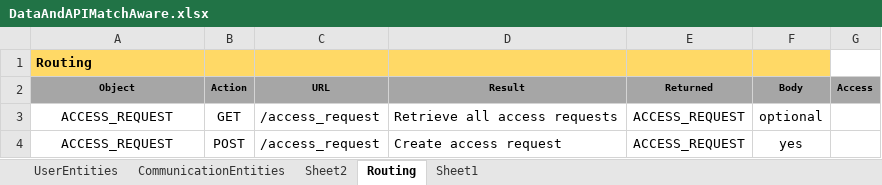
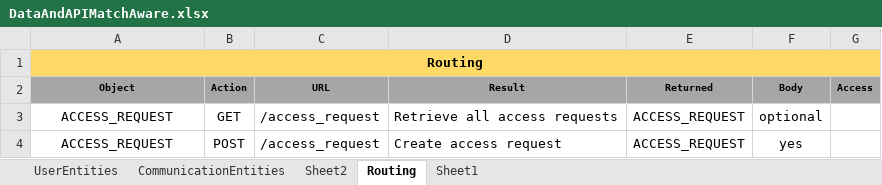
Before and after one commit to patrickborrelli/match-aware, an Excel workbook: documentation/DataAndAPIMatchAware.xlsx, sheet Routing, drawn as a sheet; only a part is shown; values as stored, in another font and other column widths than the file's, no borders; the diff names each change by its address in the sheet, - before the commit and + after, or states it on an @@ line.

```diff
--- a/documentation/DataAndAPIMatchAware.xlsx (sheet Routing)
+++ b/documentation/DataAndAPIMatchAware.xlsx (sheet Routing)
-A1 alignment: left
+A1 alignment: center
+A1:G1 merged
-G1 fill: none
+G1 fill: #FFD966
```
Also changed, not shown: sheet Sheet1.
